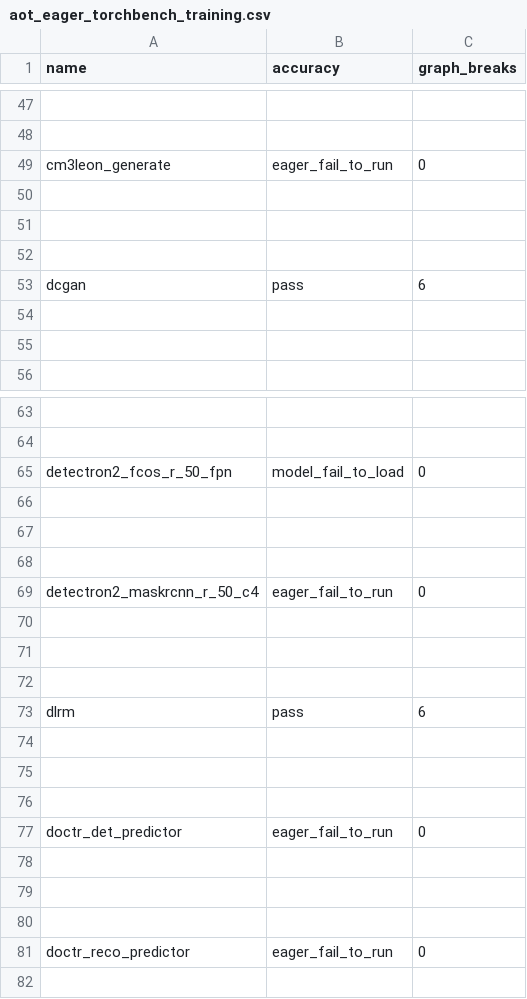
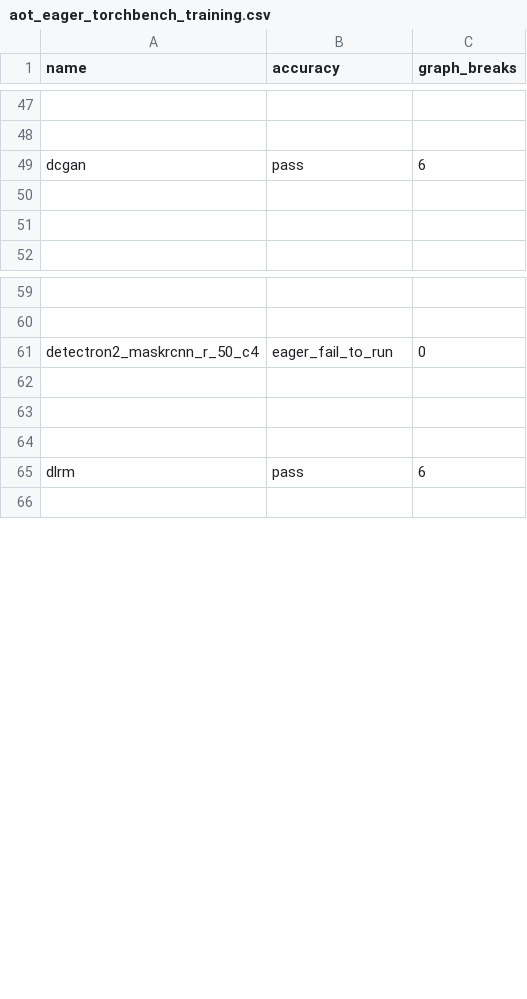
Before and after one commit to vortex-dev11/pytorch, a CSV file: benchmarks/dynamo/ci_expected_accuracy/aot_eager_torchbench_training.csv, drawn as a sheet; only a part is shown, gaps mark what is left out; removed rows and columns are numbered as before the commit, all else as after; the diff covers the shown part only; the diff names each change by its address in the sheet, - before the commit and + after, or states it on an @@ line.

Commit message:
Update torchbench pin (#121029)
Fixes https://github.com/pytorch/pytorch/issues/117280 after bumping the HF version in https://github.com/pytorch/benchmark/pull/2179

Pull Request resolved: https://github.com/pytorch/pytorch/pull/121029
Approved by: https://github.com/desertfire

```diff
--- a/benchmarks/dynamo/ci_expected_accuracy/aot_eager_torchbench_training.csv
+++ b/benchmarks/dynamo/ci_expected_accuracy/aot_eager_torchbench_training.csv
-row 49: cm3leon_generate | eager_fail_to_run | 0
-row 50: (empty)
-row 51: (empty)
-row 52: (empty)
-row 65: detectron2_fcos_r_50_fpn | model_fail_to_load | 0
-row 66: (empty)
-row 67: (empty)
-row 68: (empty)
-row 74: (empty)
-row 75: (empty)
-row 76: (empty)
-row 77: doctr_det_predictor | eager_fail_to_run | 0
-row 78: (empty)
-row 79: (empty)
-row 80: (empty)
-row 81: doctr_reco_predictor | eager_fail_to_run | 0
```
Also changed, not shown: 8 added rows and 8 removed rows elsewhere in this file, benchmarks/dynamo/ci_expected_accuracy/aot_inductor_torchbench_inference.csv, benchmarks/dynamo/ci_expected_accuracy/dynamic_aot_eager_torchbench_training.csv, 13 other files.
